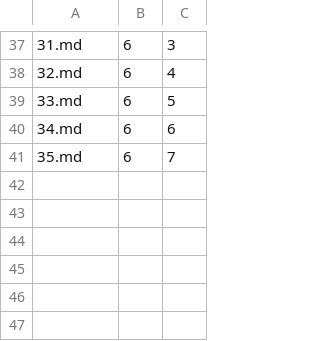
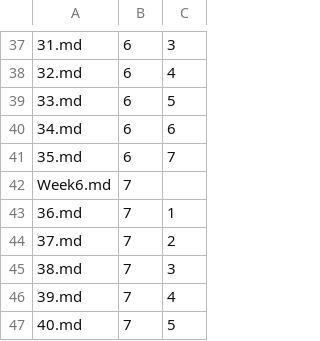
Before and after one commit to Mark-Seaman/Shrinking-World-Pubs, a CSV file: after/Pub/_content.csv, drawn as a sheet; only a part is shown, gaps mark what is left out; the diff names each change by its address in the sheet, - before the commit and + after, or states it on an @@ line.

Commit message:
Week 6

```diff
--- a/after/Pub/_content.csv
+++ b/after/Pub/_content.csv
+row 42: Week6.md | 7
+row 43: 36.md | 7 | 1
+row 44: 37.md | 7 | 2
+row 45: 38.md | 7 | 3
+row 46: 39.md | 7 | 4
+row 47: 40.md | 7 | 5
```
Also changed, not shown: 13 other files.
